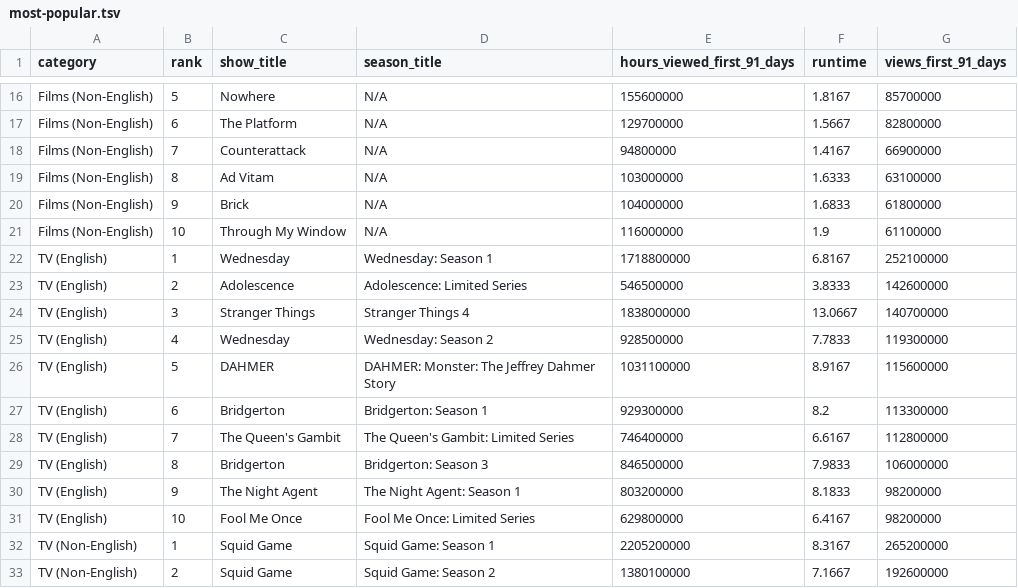
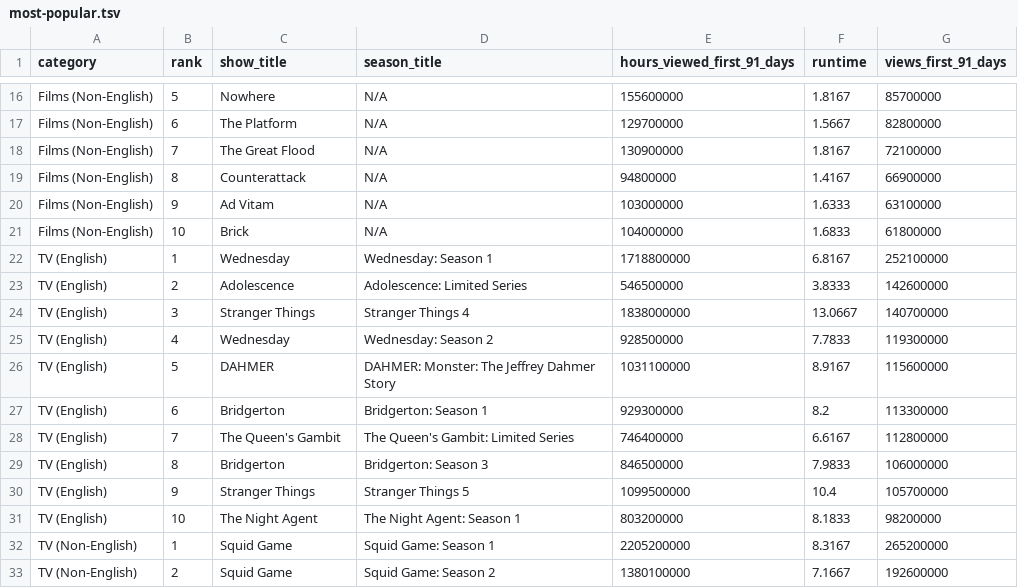
Before and after one commit to dbready/netflix_top10, a TSV file: most-popular.tsv, drawn as a sheet; only a part is shown, gaps mark what is left out.

```diff
--- a/most-popular.tsv
+++ b/most-popular.tsv
@@ -17,6 +17,6 @@ Films (Non-English)	5	Nowhere	N/A	155600000	1.8167	85700000
 Films (Non-English)	6	The Platform	N/A	129700000	1.5667	82800000
-Films (Non-English)	7	Counterattack	N/A	94800000	1.4167	66900000
-Films (Non-English)	8	Ad Vitam	N/A	103000000	1.6333	63100000
-Films (Non-English)	9	Brick	N/A	104000000	1.6833	61800000
-Films (Non-English)	10	Through My Window	N/A	116000000	1.9	61100000
+Films (Non-English)	7	The Great Flood	N/A	130900000	1.8167	72100000
+Films (Non-English)	8	Counterattack	N/A	94800000	1.4167	66900000
+Films (Non-English)	9	Ad Vitam	N/A	103000000	1.6333	63100000
+Films (Non-English)	10	Brick	N/A	104000000	1.6833	61800000
 TV (English)	1	Wednesday	Wednesday: Season 1	1718800000	6.8167	252100000
@@ -29,4 +29,4 @@ TV (English)	7	The Queen's Gambit	The Queen's Gambit: Limited Series	746400000	6
 TV (English)	8	Bridgerton	Bridgerton: Season 3	846500000	7.9833	106000000
-TV (English)	9	The Night Agent	The Night Agent: Season 1	803200000	8.1833	98200000
-TV (English)	10	Fool Me Once	Fool Me Once: Limited Series	629800000	6.4167	98200000
+TV (English)	9	Stranger Things	Stranger Things 5	1099500000	10.4	105700000
+TV (English)	10	The Night Agent	The Night Agent: Season 1	803200000	8.1833	98200000
 TV (Non-English)	1	Squid Game	Squid Game: Season 1	2205200000	8.3167	265200000
```
Also changed, not shown: all-weeks-global.tsv.
